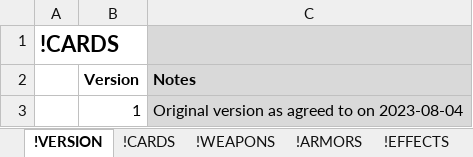
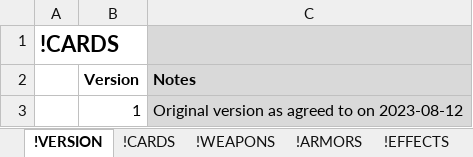
Before and after one commit to marcakafoddex/neutropia-data, an Excel workbook: game/Neutropia PROTOTYPE.xlsx, sheet !VERSION, drawn as a sheet; values as stored, in another font and other column widths than the file's, no borders; charts and pictures not drawn; the diff names each change by its address in the sheet, - before the commit and + after, or states it on an @@ line.

```diff
--- a/game/Neutropia PROTOTYPE.xlsx (sheet !VERSION)
+++ b/game/Neutropia PROTOTYPE.xlsx (sheet !VERSION)
-C3 (Notes): Original version as agreed to on 2023-08-04
+C3 (Notes): Original version as agreed to on 2023-08-12
```
Also changed, not shown: sheet !PLAYERS, sheet !CARDS.
